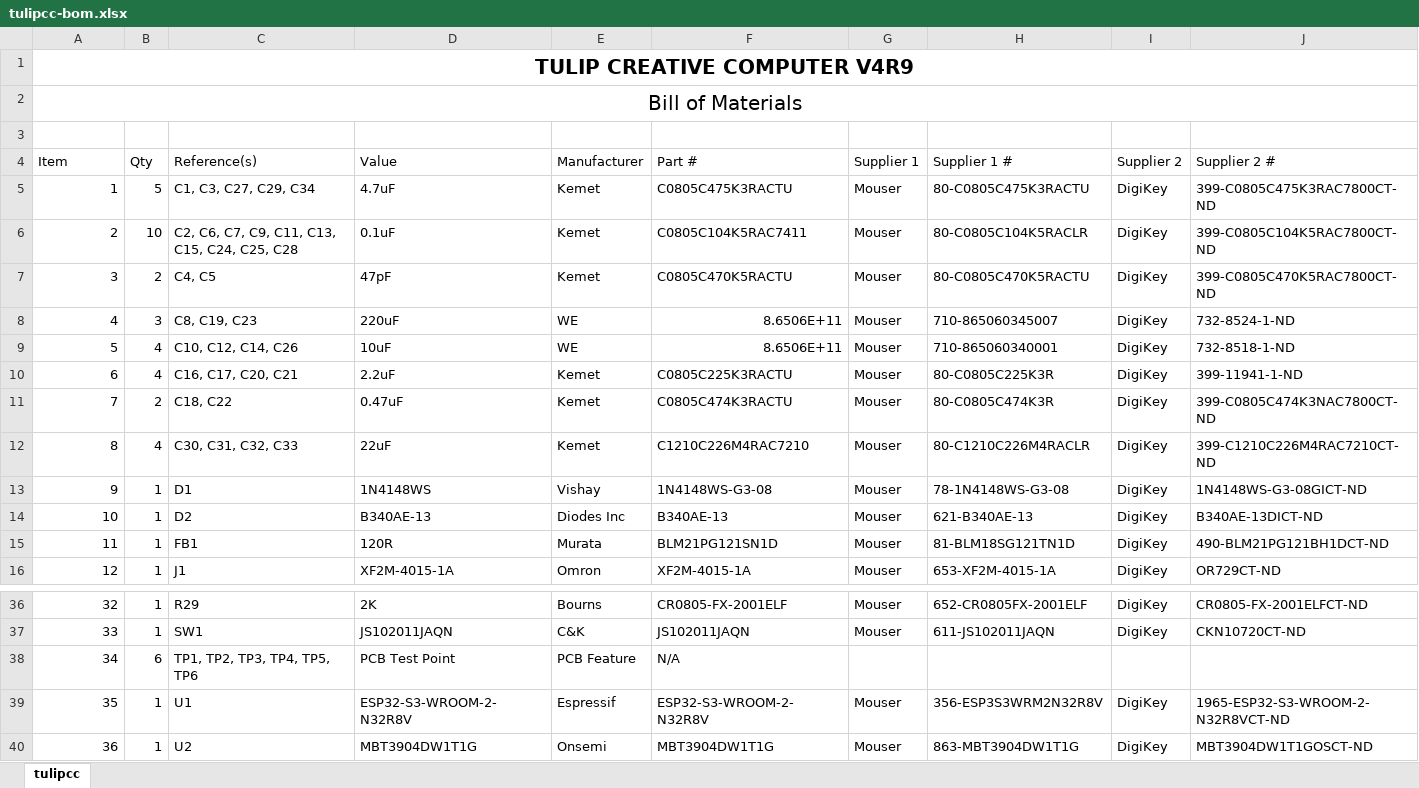
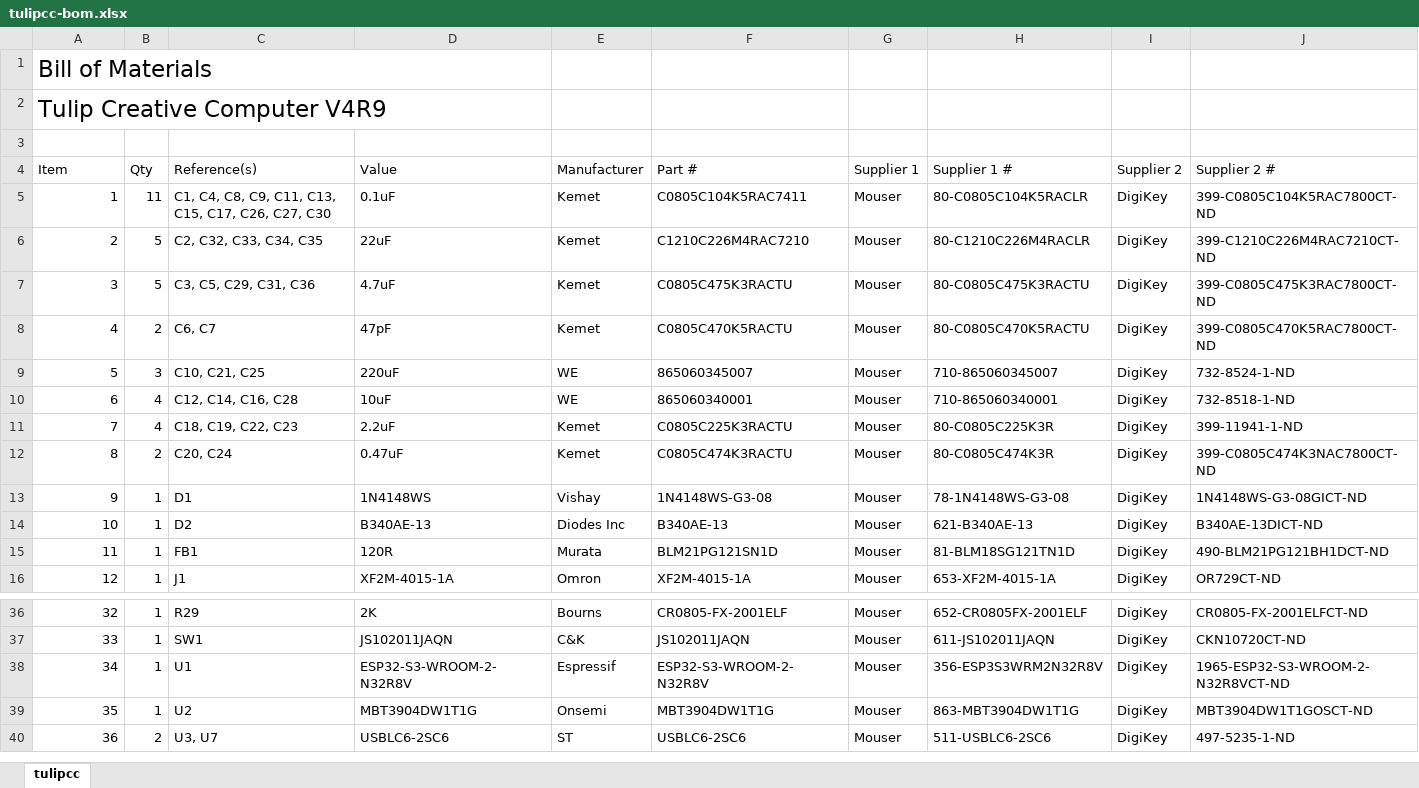
Before and after one commit to shorepine/tulipcc, an Excel workbook: docs/pcbs/tulip4_board_v4r9/tulipcc-bom.xlsx, sheet tulipcc, drawn as a sheet; only a part is shown, gaps mark what is left out; the shorter side is filled out with more unchanged rows; values as stored, in another font and other column widths than the file's, no borders; table styles not drawn; removed rows and columns are numbered as before the commit, all else as after; the diff names each change by its address in the sheet, - before the commit and + after, or states it on an @@ line.

```diff
--- a/docs/pcbs/tulip4_board_v4r9/tulipcc-bom.xlsx (sheet tulipcc)
+++ b/docs/pcbs/tulip4_board_v4r9/tulipcc-bom.xlsx (sheet tulipcc)
@@ column A (Item) renumbered from row 1 down @@
-A1 bold: on
+A1 bold: off
@@ A1:A2 text size: larger, alignment: center → left @@
-A1:J1 merged
+A1:D1 merged
-A2:J2 merged
+A2:D2 merged
+row 5: 1 | 11 | C1, C4, C8, C9, C11, C13, C15, C17, C26, C27, C30 | 0.1uF | Kemet | C0805C104K5RAC7411 | Mouser | 80-C0805C104K5RACLR | DigiKey | 399-C0805C104K5RAC7800CT-ND
+row 6: 2 | 5 | C2, C32, C33, C34, C35 | 22uF | Kemet | C1210C226M4RAC7210 | Mouser | 80-C1210C226M4RACLR | DigiKey | 399-C1210C226M4RAC7210CT-ND
-C7 (Reference(s)): C1, C3, C27, C29, C34
+C7 (Reference(s)): C3, C5, C29, C31, C36
-row 6: 2 | 10 | C2, C6, C7, C9, C11, C13, C15, C24, C25, C28 | 0.1uF | Kemet | C0805C104K5RAC7411 | Mouser | 80-C0805C104K5RACLR | DigiKey | 399-C0805C104K5RAC7800CT-ND
-C8 (Reference(s)): C4, C5
+C8 (Reference(s)): C6, C7
-C9 (Reference(s)): C8, C19, C23
+C9 (Reference(s)): C10, C21, C25
-F9 (Part #): 8.6506E+11
+F9 (Part #): 865060345007
-C10 (Reference(s)): C10, C12, C14, C26
+C10 (Reference(s)): C12, C14, C16, C28
-F10 (Part #): 8.6506E+11
+F10 (Part #): 865060340001
-C11 (Reference(s)): C16, C17, C20, C21
+C11 (Reference(s)): C18, C19, C22, C23
-C12 (Reference(s)): C18, C22
+C12 (Reference(s)): C20, C24
-row 12: 8 | 4 | C30, C31, C32, C33 | 22uF | Kemet | C1210C226M4RAC7210 | Mouser | 80-C1210C226M4RACLR | DigiKey | 399-C1210C226M4RAC7210CT-ND
-row 38: 34 | 6 | TP1, TP2, TP3, TP4, TP5, TP6 | PCB Test Point | PCB Feature | N/A
```
Also changed, not shown: 10 other files.
